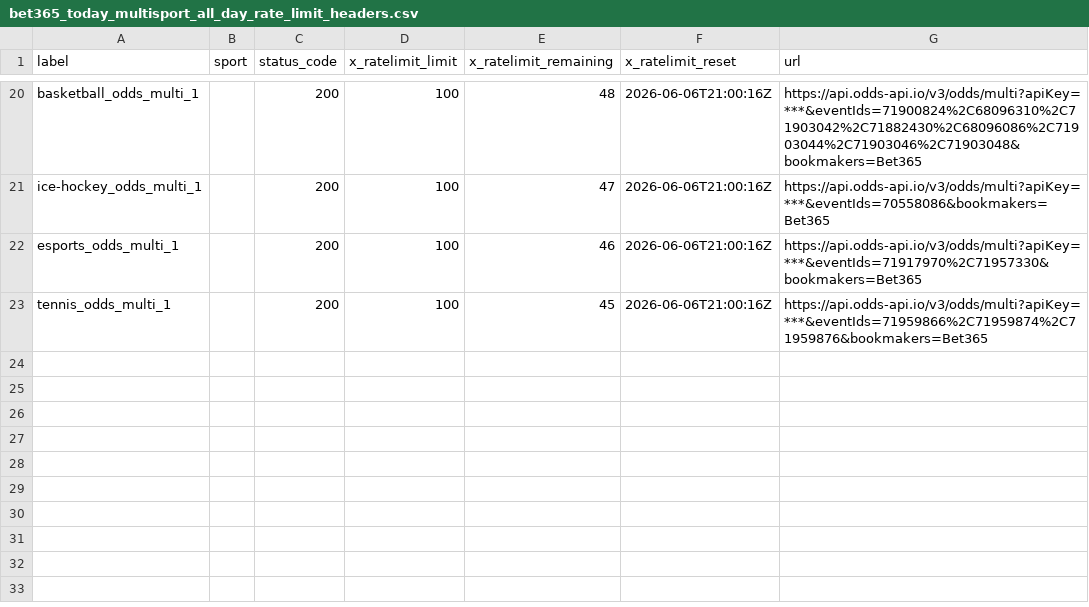
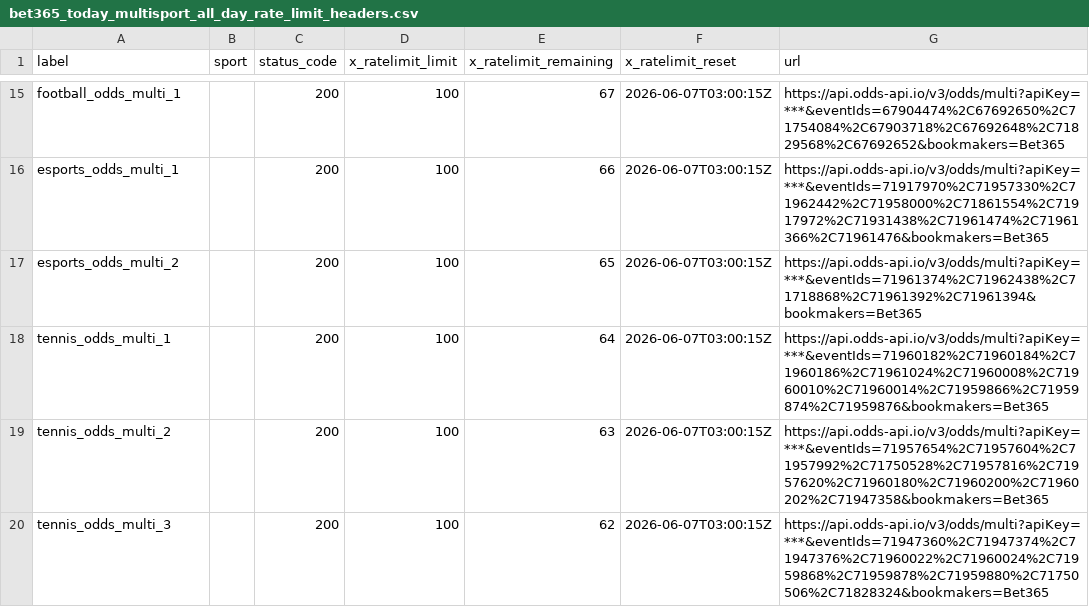
Before and after one commit to Bendecks/Odds-2, a CSV file: output/bet365/latest/bet365_today_multisport_all_day_rate_limit_headers.csv, drawn as a sheet; only a part is shown, gaps mark what is left out; removed rows and columns are numbered as before the commit, all else as after; the diff covers the shown part only; the diff names each change by its address in the sheet, - before the commit and + after, or states it on an @@ line.

```diff
--- a/output/bet365/latest/bet365_today_multisport_all_day_rate_limit_headers.csv
+++ b/output/bet365/latest/bet365_today_multisport_all_day_rate_limit_headers.csv
-A15 (label): basketball_odds_multi_1
+A15 (label): football_odds_multi_1
-E15 (x_ratelimit_remaining): 48
+E15 (x_ratelimit_remaining): 67
-F15 (x_ratelimit_reset): 2026-06-06T21:00:16Z
+F15 (x_ratelimit_reset): 2026-06-07T03:00:15Z
-G15 (url): https://api.odds-api.io/v3/odds/multi?apiKey=***&eventIds=71900824%2C68096310%2C71903042%2C71882430%2C68096086%2C71903044%2C71903046%2C71903048&bookmakers=Bet365
+G15 (url): https://api.odds-api.io/v3/odds/multi?apiKey=***&eventIds=67904474%2C67692650%2C71754084%2C67903718%2C67692648%2C71829568%2C67692652&bookmakers=Bet365
-row 21: ice-hockey_odds_multi_1 |  | 200 | 100 | 47 | 2026-06-06T21:00:16Z | https://api.odds-api.io/v3/odds/multi?apiKey=***&eventIds=70558086&bookmakers=Bet365
-E16 (x_ratelimit_remaining): 46
+E16 (x_ratelimit_remaining): 66
-F16 (x_ratelimit_reset): 2026-06-06T21:00:16Z
+F16 (x_ratelimit_reset): 2026-06-07T03:00:15Z
-G16 (url): https://api.odds-api.io/v3/odds/multi?apiKey=***&eventIds=71917970%2C71957330&bookmakers=Bet365
+G16 (url): https://api.odds-api.io/v3/odds/multi?apiKey=***&eventIds=71917970%2C71957330%2C71962442%2C71958000%2C71861554%2C71917972%2C71931438%2C71961474%2C71961366%2C71961476&bookmakers=Bet365
+row 17: esports_odds_multi_2 |  | 200 | 100 | 65 | 2026-06-07T03:00:15Z | https://api.odds-api.io/v3/odds/multi?apiKey=***&eventIds=71961374%2C71962438%2C71718868%2C71961392%2C71961394&bookmakers=Bet365
-E18 (x_ratelimit_remaining): 45
+E18 (x_ratelimit_remaining): 64
-F18 (x_ratelimit_reset): 2026-06-06T21:00:16Z
+F18 (x_ratelimit_reset): 2026-06-07T03:00:15Z
-G18 (url): https://api.odds-api.io/v3/odds/multi?apiKey=***&eventIds=71959866%2C71959874%2C71959876&bookmakers=Bet365
+G18 (url): https://api.odds-api.io/v3/odds/multi?apiKey=***&eventIds=71960182%2C71960184%2C71960186%2C71961024%2C71960008%2C71960010%2C71960014%2C71959866%2C71959874%2C71959876&bookmakers=Bet365
+row 19: tennis_odds_multi_2 |  | 200 | 100 | 63 | 2026-06-07T03:00:15Z | https://api.odds-api.io/v3/odds/multi?apiKey=***&eventIds=71957654%2C71957604%2C71957992%2C71750528%2C71957816%2C71957620%2C71960180%2C71960200%2C71960202%2C71947358&bookmakers=Bet365
+row 20: tennis_odds_multi_3 |  | 200 | 100 | 62 | 2026-06-07T03:00:15Z | https://api.odds-api.io/v3/odds/multi?apiKey=***&eventIds=71947360%2C71947374%2C71947376%2C71960022%2C71960024%2C71959868%2C71959878%2C71959880%2C71750506%2C71828324&bookmakers=Bet365
```
Also changed, not shown: 7 added rows, 5 removed rows and 40 edited cells elsewhere in this file, 32 other files.
